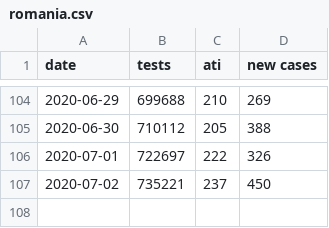
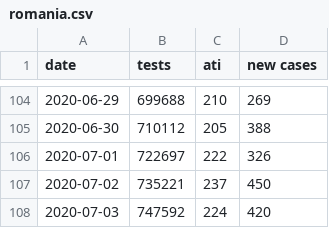
Before and after one commit to adimoldovan/covid-19, a CSV file: src/data/romania.csv, drawn as a sheet; only a part is shown, gaps mark what is left out; the diff names each change by its address in the sheet, - before the commit and + after, or states it on an @@ line.

```diff
--- a/src/data/romania.csv
+++ b/src/data/romania.csv
+row 108: 2020-07-03 | 747592 | 224 | 420
```
Also changed, not shown: 1 other file.
